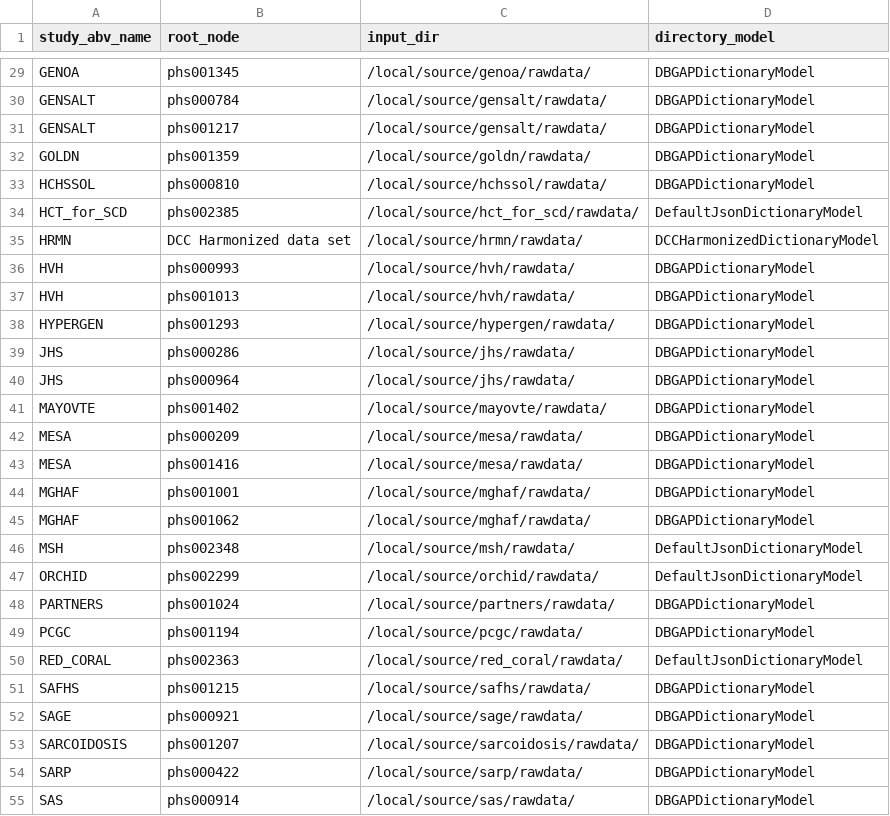
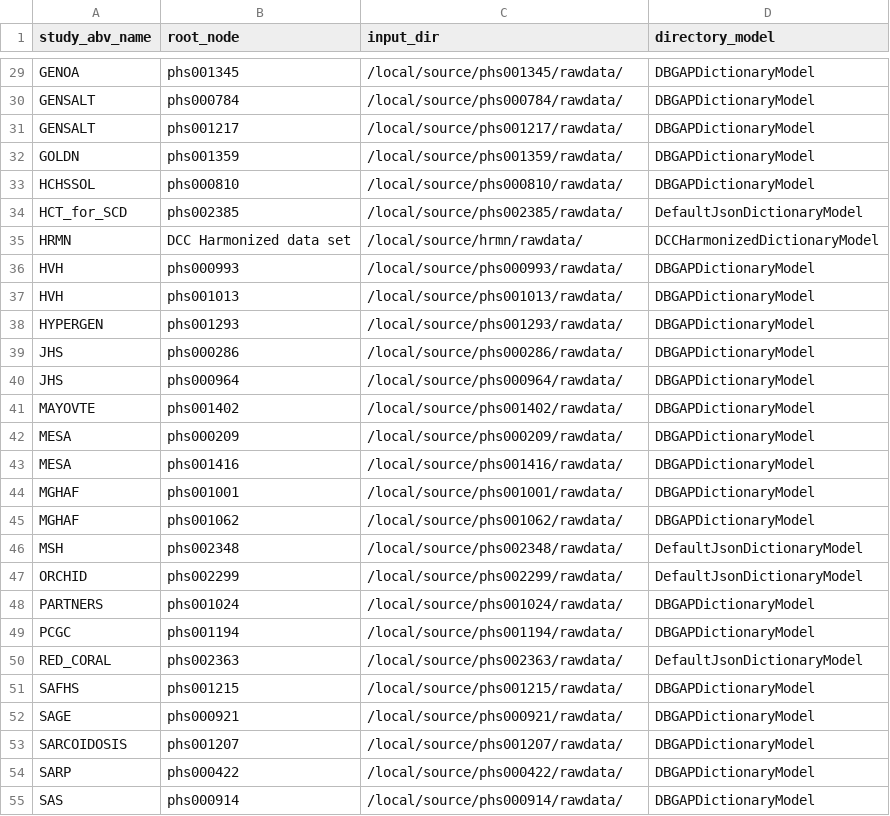
Before and after one commit to hms-dbmi/pic-sure-search-prototype, a CSV file: tagging/configs/dictionary_control_file.csv, drawn as a sheet; only a part is shown, gaps mark what is left out; the diff covers the shown part only; the diff names each change by its address in the sheet, - before the commit and + after, or states it on an @@ line.

```diff
--- a/tagging/configs/dictionary_control_file.csv
+++ b/tagging/configs/dictionary_control_file.csv
-C29 (input_dir): /local/source/genoa/rawdata/
+C29 (input_dir): /local/source/phs001345/rawdata/
-C30 (input_dir): /local/source/gensalt/rawdata/
+C30 (input_dir): /local/source/phs000784/rawdata/
-C31 (input_dir): /local/source/gensalt/rawdata/
+C31 (input_dir): /local/source/phs001217/rawdata/
-C32 (input_dir): /local/source/goldn/rawdata/
+C32 (input_dir): /local/source/phs001359/rawdata/
-C33 (input_dir): /local/source/hchssol/rawdata/
+C33 (input_dir): /local/source/phs000810/rawdata/
-C34 (input_dir): /local/source/hct_for_scd/rawdata/
+C34 (input_dir): /local/source/phs002385/rawdata/
-C36 (input_dir): /local/source/hvh/rawdata/
+C36 (input_dir): /local/source/phs000993/rawdata/
-C37 (input_dir): /local/source/hvh/rawdata/
+C37 (input_dir): /local/source/phs001013/rawdata/
-C38 (input_dir): /local/source/hypergen/rawdata/
+C38 (input_dir): /local/source/phs001293/rawdata/
-C39 (input_dir): /local/source/jhs/rawdata/
+C39 (input_dir): /local/source/phs000286/rawdata/
-C40 (input_dir): /local/source/jhs/rawdata/
+C40 (input_dir): /local/source/phs000964/rawdata/
-C41 (input_dir): /local/source/mayovte/rawdata/
+C41 (input_dir): /local/source/phs001402/rawdata/
-C42 (input_dir): /local/source/mesa/rawdata/
+C42 (input_dir): /local/source/phs000209/rawdata/
-C43 (input_dir): /local/source/mesa/rawdata/
+C43 (input_dir): /local/source/phs001416/rawdata/
-C44 (input_dir): /local/source/mghaf/rawdata/
+C44 (input_dir): /local/source/phs001001/rawdata/
-C45 (input_dir): /local/source/mghaf/rawdata/
+C45 (input_dir): /local/source/phs001062/rawdata/
-C46 (input_dir): /local/source/msh/rawdata/
+C46 (input_dir): /local/source/phs002348/rawdata/
-C47 (input_dir): /local/source/orchid/rawdata/
+C47 (input_dir): /local/source/phs002299/rawdata/
-C48 (input_dir): /local/source/partners/rawdata/
+C48 (input_dir): /local/source/phs001024/rawdata/
-C49 (input_dir): /local/source/pcgc/rawdata/
+C49 (input_dir): /local/source/phs001194/rawdata/
-C50 (input_dir): /local/source/red_coral/rawdata/
+C50 (input_dir): /local/source/phs002363/rawdata/
-C51 (input_dir): /local/source/safhs/rawdata/
+C51 (input_dir): /local/source/phs001215/rawdata/
-C52 (input_dir): /local/source/sage/rawdata/
+C52 (input_dir): /local/source/phs000921/rawdata/
-C53 (input_dir): /local/source/sarcoidosis/rawdata/
+C53 (input_dir): /local/source/phs001207/rawdata/
-C54 (input_dir): /local/source/sarp/rawdata/
+C54 (input_dir): /local/source/phs000422/rawdata/
-C55 (input_dir): /local/source/sas/rawdata/
+C55 (input_dir): /local/source/phs000914/rawdata/
```
Also changed, not shown: 36 edited cells elsewhere in this file.
